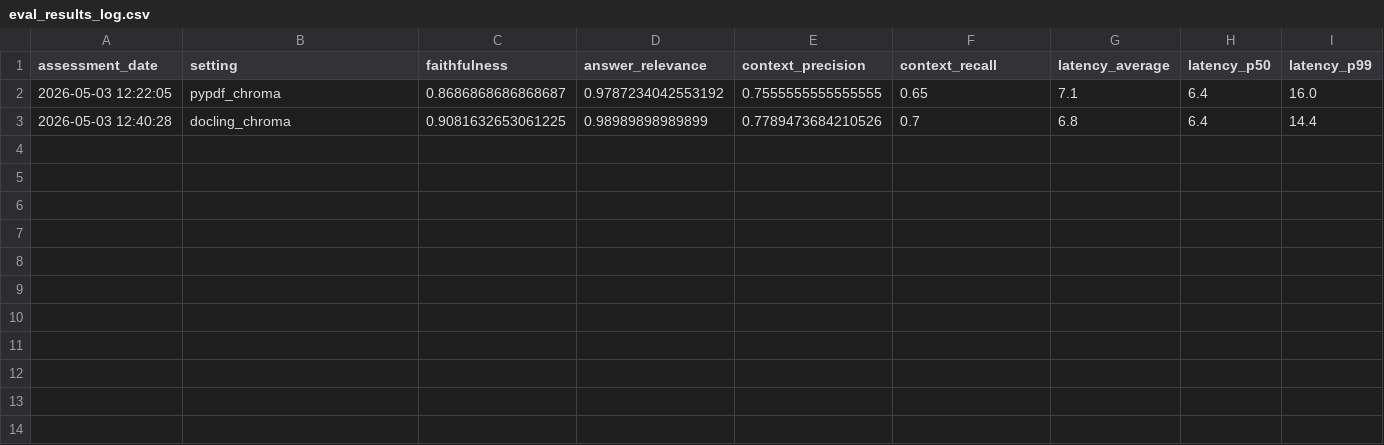
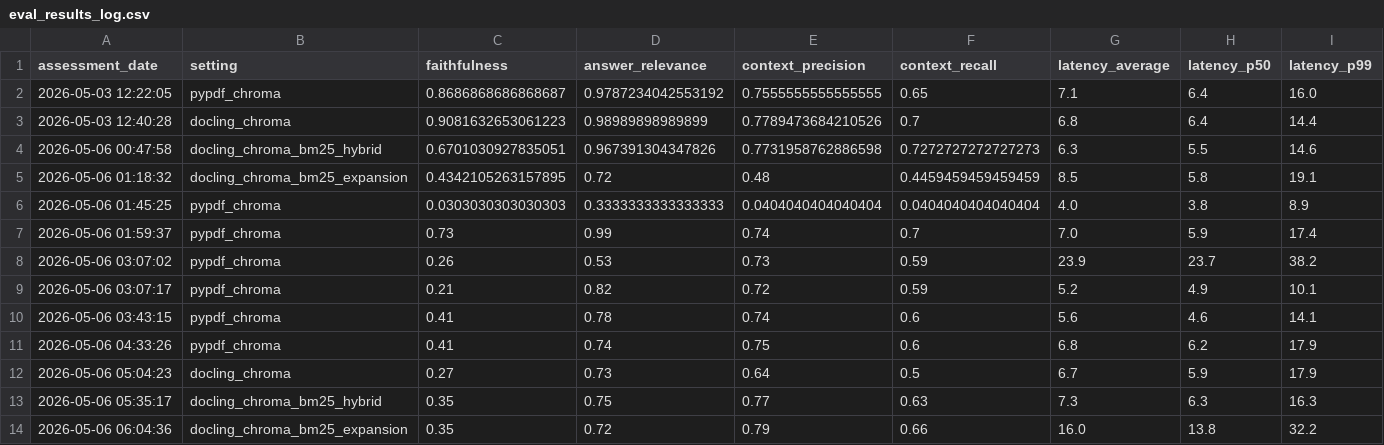
Before and after one commit to helsharif/cobb-county-code-rag-assistant, a CSV file: eval_results/eval_results_log.csv, drawn as a sheet.

Commit message:
Improve RAG faithfulness and evaluation efficiency

```diff
--- a/eval_results/eval_results_log.csv
+++ b/eval_results/eval_results_log.csv
@@ -2,2 +2,13 @@ assessment_date,setting,faithfulness,answer_relevance,context_precision,context_
 2026-05-03 12:22:05,pypdf_chroma,0.8686868686868687,0.9787234042553192,0.7555555555555555,0.65,7.1,6.4,16.0
-2026-05-03 12:40:28,docling_chroma,0.9081632653061225,0.98989898989899,0.7789473684210526,0.7,6.8,6.4,14.4
+2026-05-03 12:40:28,docling_chroma,0.9081632653061223,0.98989898989899,0.7789473684210526,0.7,6.8,6.4,14.4
+2026-05-06 00:47:58,docling_chroma_bm25_hybrid,0.6701030927835051,0.967391304347826,0.7731958762886598,0.7272727272727273,6.3,5.5,14.6
+2026-05-06 01:18:32,docling_chroma_bm25_expansion,0.4342105263157895,0.72,0.48,0.4459459459459459,8.5,5.8,19.1
+2026-05-06 01:45:25,pypdf_chroma,0.0303030303030303,0.3333333333333333,0.0404040404040404,0.0404040404040404,4.0,3.8,8.9
+2026-05-06 01:59:37,pypdf_chroma,0.73,0.99,0.74,0.7,7.0,5.9,17.4
+2026-05-06 03:07:02,pypdf_chroma,0.26,0.53,0.73,0.59,23.9,23.7,38.2
+2026-05-06 03:07:17,pypdf_chroma,0.21,0.82,0.72,0.59,5.2,4.9,10.1
+2026-05-06 03:43:15,pypdf_chroma,0.41,0.78,0.74,0.6,5.6,4.6,14.1
+2026-05-06 04:33:26,pypdf_chroma,0.41,0.74,0.75,0.6,6.8,6.2,17.9
+2026-05-06 05:04:23,docling_chroma,0.27,0.73,0.64,0.5,6.7,5.9,17.9
+2026-05-06 05:35:17,docling_chroma_bm25_hybrid,0.35,0.75,0.77,0.63,7.3,6.3,16.3
+2026-05-06 06:04:36,docling_chroma_bm25_expansion,0.35,0.72,0.79,0.66,16.0,13.8,32.2
```
Also changed, not shown: 46 other files.
